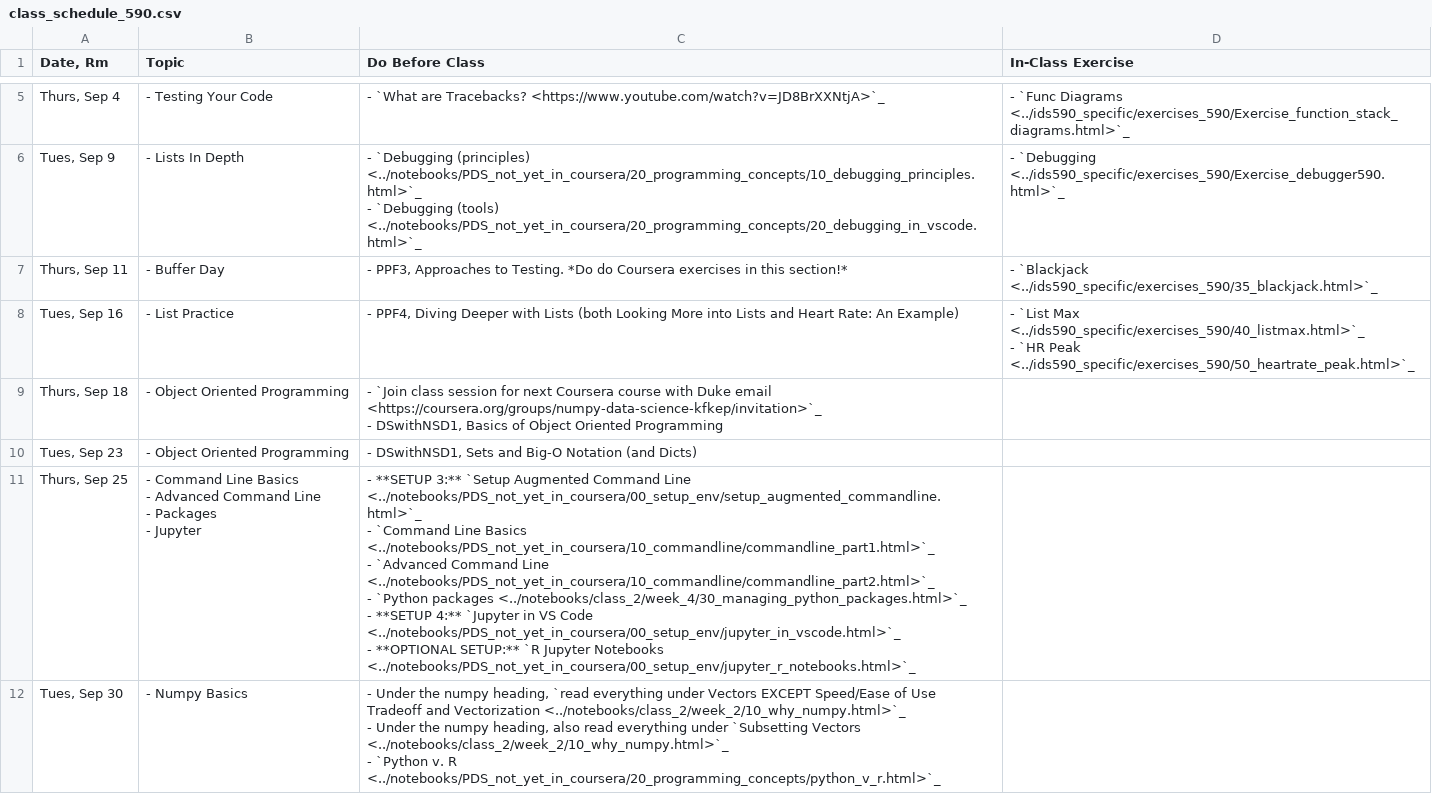
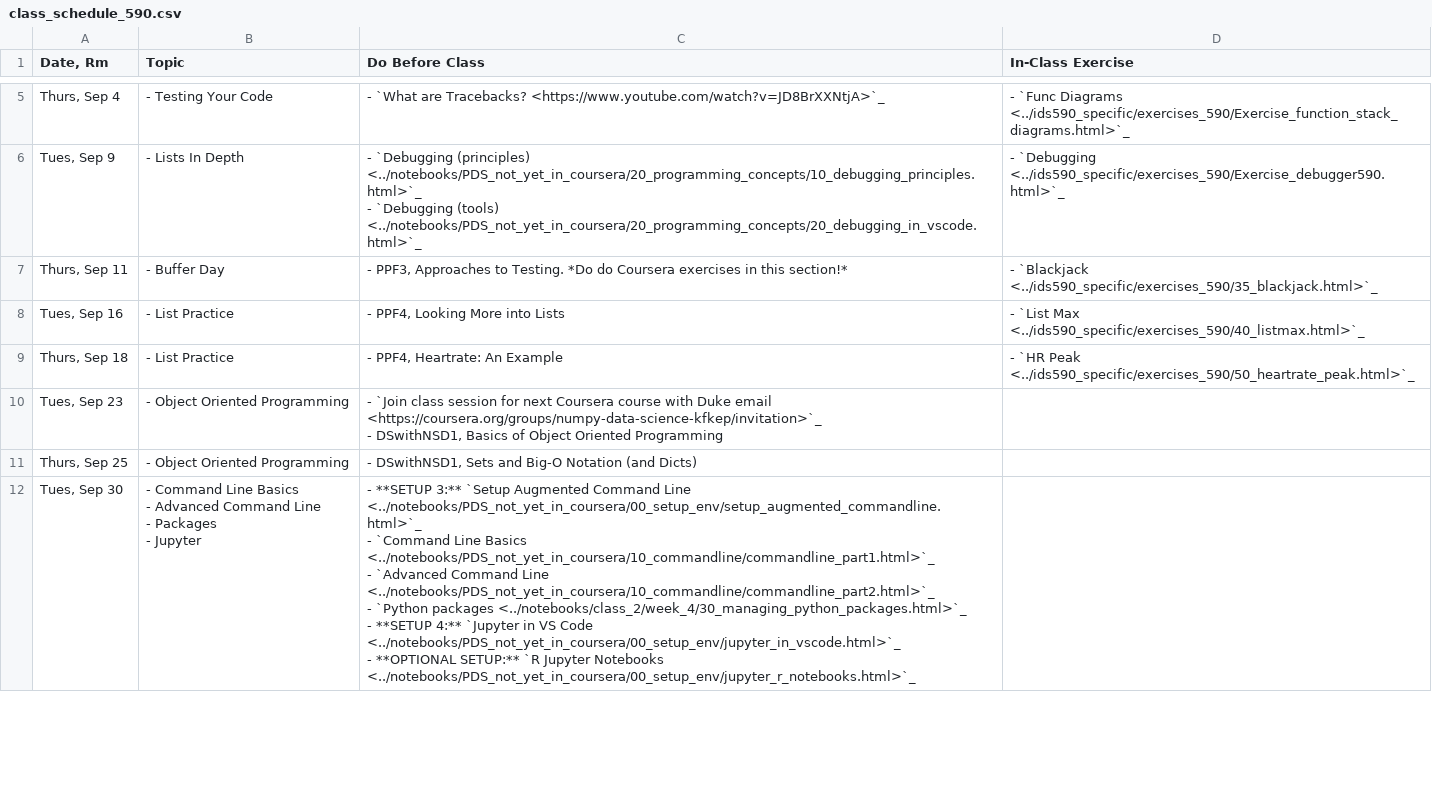
Before and after one commit to nickeubank/practicaldatascience_book, a CSV file: ids590_specific/class_schedule_590.csv, drawn as a sheet; only a part is shown, gaps mark what is left out; the diff covers the shown part only.

Commit message:
spread schedule

```diff
--- a/ids590_specific/class_schedule_590.csv
+++ b/ids590_specific/class_schedule_590.csv
@@ -24,18 +24,15 @@
 "Thurs, Sep 11",- Buffer Day,"- PPF3, Approaches to Testing. *Do do Coursera exercises in this section!*",- `Blackjack <../ids590_specific/exercises_590/35_blackjack.html>`_
-"Tues, Sep 16",- List Practice,"- PPF4, Diving Deeper with Lists (both Looking More into Lists and Heart Rate: An Example) ","- `List Max <../ids590_specific/exercises_590/40_listmax.html>`_
-- `HR Peak <../ids590_specific/exercises_590/50_heartrate_peak.html>`_"
-"Thurs, Sep 18",- Object Oriented Programming,"- `Join class session for next Coursera course with Duke email <https://coursera.org/groups/numpy-data-science-kfkep/invitation>`_
-- DSwithNSD1, Basics of Object Oriented Programming",
-"Tues, Sep 23",- Object Oriented Programming,"- DSwithNSD1, Sets and Big-O Notation (and Dicts)",
-"Thurs, Sep 25","- Command Line Basics
-- Advanced Command Line
-- Packages
-- Jupyter","- **SETUP 3:** `Setup Augmented Command Line <../notebooks/PDS_not_yet_in_coursera/00_setup_env/setup_augmented_commandline.html>`_
-- `Command Line Basics <../notebooks/PDS_not_yet_in_coursera/10_commandline/commandline_part1.html>`_
-- `Advanced Command Line <../notebooks/PDS_not_yet_in_coursera/10_commandline/commandline_part2.html>`_
-- `Python packages <../notebooks/class_2/week_4/30_managing_python_packages.html>`_
-- **SETUP 4:** `Jupyter in VS Code <../notebooks/PDS_not_yet_in_coursera/00_setup_env/jupyter_in_vscode.html>`_
-- **OPTIONAL SETUP:** `R Jupyter Notebooks <../notebooks/PDS_not_yet_in_coursera/00_setup_env/jupyter_r_notebooks.html>`_",
-"Tues, Sep 30",- Numpy Basics,"- Under the numpy heading, `read everything under Vectors EXCEPT Speed/Ease of Use Tradeoff and Vectorization <../notebooks/class_2/week_2/10_why_numpy.html>`_
-- Under the numpy heading, also read everything under `Subsetting Vectors <../notebooks/class_2/week_2/10_why_numpy.html>`_
-- `Python v. R <../notebooks/PDS_not_yet_in_coursera/20_programming_concepts/python_v_r.html>`_",
+"Tues, Sep 16",- List Practice,"- PPF4, Looking More into Lists ",- `List Max <../ids590_specific/exercises_590/40_listmax.html>`_
+"Thurs, Sep 18",- List Practice,"- PPF4, Heartrate: An Example ",- `HR Peak <../ids590_specific/exercises_590/50_heartrate_peak.html>`_
+"Tues, Sep 23",- Object Oriented Programming,"- `Join class session for next Coursera course with Duke email <https://coursera.org/groups/numpy-data-science-kfkep/invitation>`_
+- DSwithNSD1, Basics of Object Oriented Programming",
+"Thurs, Sep 25",- Object Oriented Programming,"- DSwithNSD1, Sets and Big-O Notation (and Dicts)",
+"Tues, Sep 30","- Command Line Basics
+- Advanced Command Line
+- Packages
+- Jupyter","- **SETUP 3:** `Setup Augmented Command Line <../notebooks/PDS_not_yet_in_coursera/00_setup_env/setup_augmented_commandline.html>`_
+- `Command Line Basics <../notebooks/PDS_not_yet_in_coursera/10_commandline/commandline_part1.html>`_
+- `Advanced Command Line <../notebooks/PDS_not_yet_in_coursera/10_commandline/commandline_part2.html>`_
+- `Python packages <../notebooks/class_2/week_4/30_managing_python_packages.html>`_
+- **SETUP 4:** `Jupyter in VS Code <../notebooks/PDS_not_yet_in_coursera/00_setup_env/jupyter_in_vscode.html>`_
+- **OPTIONAL SETUP:** `R Jupyter Notebooks <../notebooks/PDS_not_yet_in_coursera/00_setup_env/jupyter_r_notebooks.html>`_",
```
Also changed, not shown: 26 edited cells elsewhere in this file.
